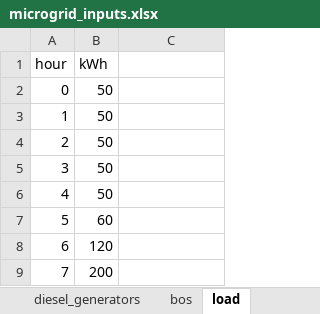
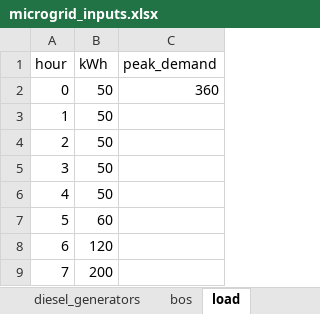
Before and after one commit to igmoroc/microgrid-tool, an Excel workbook: microgrid_inputs.xlsx, sheet load, drawn as a sheet; only a part is shown; values as stored, in another font and other column widths than the file's, no cell formats; the diff names each change by its address in the sheet, - before the commit and + after, or states it on an @@ line.

```diff
--- a/microgrid_inputs.xlsx (sheet load)
+++ b/microgrid_inputs.xlsx (sheet load)
-C1: (empty)
+C1: peak_demand
-C2 (peak_demand): (empty)
+C2 (peak_demand): 360
```
Also changed, not shown: sheet setup, cell formats, 4 other files.
